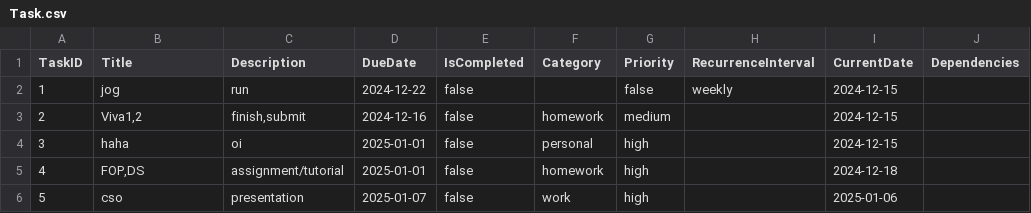
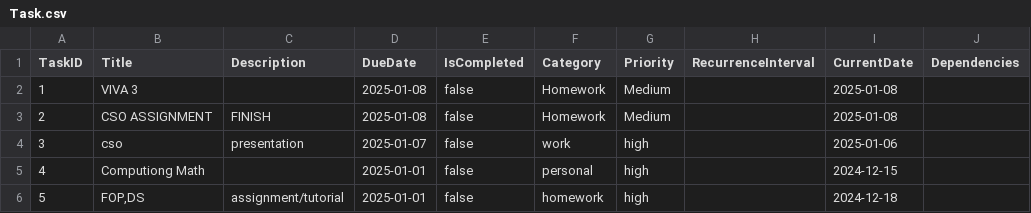
Before and after one commit to braydencjr/WIX1002Assignment, a CSV file: src/fop_assignment/Task.csv, drawn as a sheet.

```diff
--- a/src/fop_assignment/Task.csv
+++ b/src/fop_assignment/Task.csv
@@ -1,6 +1,6 @@
 TaskID,Title,Description,DueDate,IsCompleted,Category,Priority,RecurrenceInterval,CurrentDate,Dependencies
-1,jog,run,2024-12-22,false,,false,weekly,2024-12-15,
-2,"Viva1,2","finish,submit",2024-12-16,false,homework,medium,,2024-12-15,
-3,haha,oi,2025-01-01,false,personal,high,,2024-12-15,
-4,"FOP,DS",assignment/tutorial,2025-01-01,false,homework,high,,2024-12-18,
-5,cso ,presentation,2025-01-07,false,work,high,,2025-01-06,
+1,VIVA 3,,2025-01-08,false,Homework,Medium,,2025-01-08,
+2,CSO ASSIGNMENT,FINISH,2025-01-08,false,Homework,Medium,,2025-01-08,
+3,cso ,presentation,2025-01-07,false,work,high,,2025-01-06,
+4,Computiong Math,,2025-01-01,false,personal,high,,2024-12-15,
+5,"FOP,DS",assignment/tutorial,2025-01-01,false,homework,high,,2024-12-18,
```
Also changed, not shown: 3 other files.
